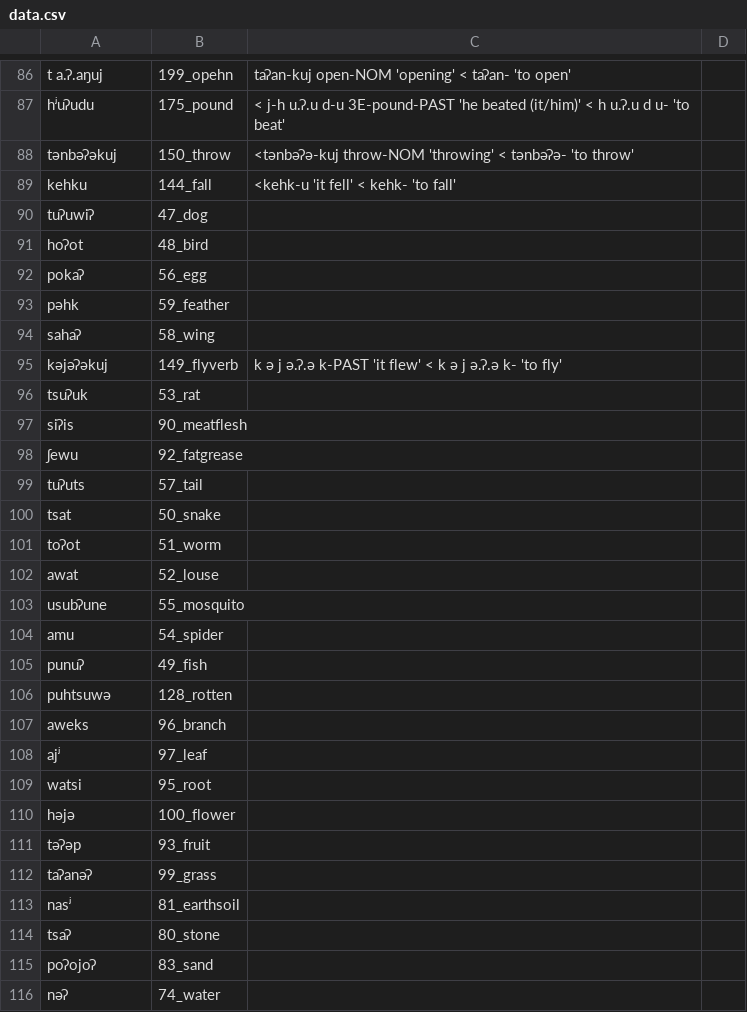
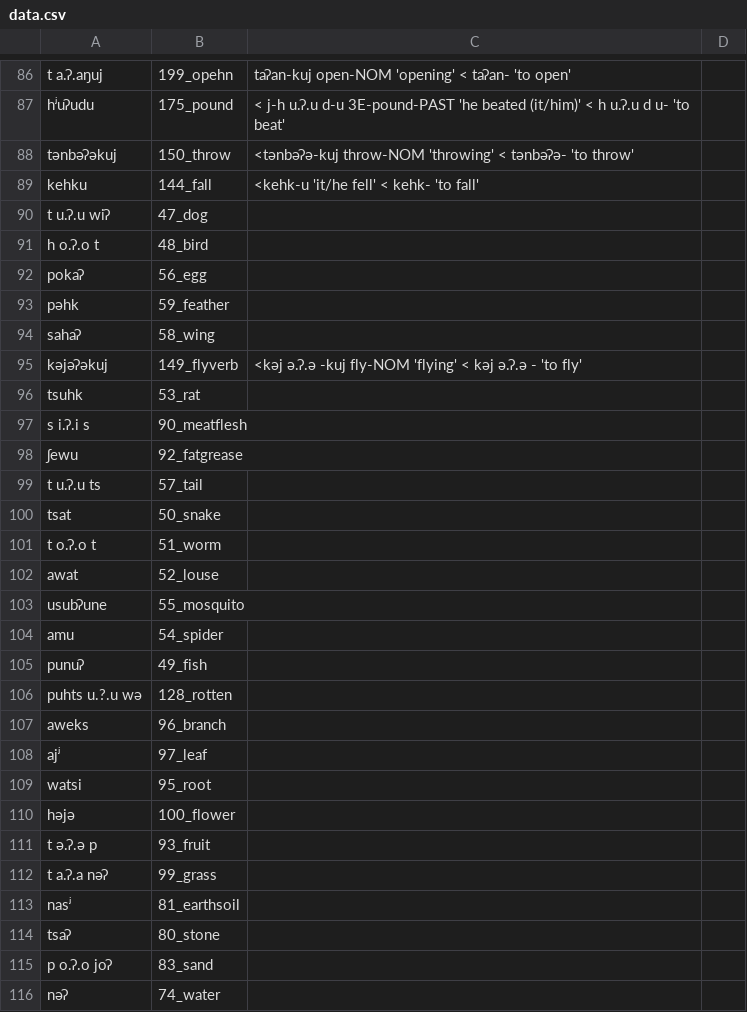
Before and after one commit to lexibank/mixezoqueanvoices, a CSV file: raw/data/Rayon/data.csv, drawn as a sheet; only a part is shown, gaps mark what is left out; the diff covers the shown part only.

Commit message:
Update data.csv

```diff
--- a/raw/data/Rayon/data.csv
+++ b/raw/data/Rayon/data.csv
@@ -88,5 +88,5 @@ hʲuʔudu,175_pound, < j-h u.ʔ.u d-u  3E-pound-PAST 'he beated (it/him)' < h u.
 tənbəʔəkuj,150_throw, <tənbəʔə-kuj throw-NOM 'throwing' < tənbəʔə- 'to throw'
-kehku,144_fall, <kehk-u 'it fell' < kehk- 'to fall'
-tuʔuwiʔ,47_dog,
-hoʔot,48_bird,
+kehku,144_fall, <kehk-u 'it/he fell' < kehk- 'to fall'
+t u.ʔ.u wiʔ,47_dog,
+h o.ʔ.o t,48_bird,
 pokaʔ,56_egg,
@@ -94,9 +94,9 @@ pəhk,59_feather,
 sahaʔ,58_wing,
-kəjəʔəkuj,149_flyverb,k ə j ə.ʔ.ə k-PAST 'it flew' < k ə j ə.ʔ.ə k- 'to fly'
-tsuʔuk,53_rat,
-siʔis,90_meatflesh,
+kəjəʔəkuj,149_flyverb, <kəj ə.ʔ.ə -kuj  fly-NOM 'flying' < kəj ə.ʔ.ə - 'to fly'
+tsuhk,53_rat,
+s i.ʔ.i s,90_meatflesh,
 ʃewu,92_fatgrease,
-tuʔuts,57_tail,
+t u.ʔ.u ts,57_tail,
 tsat,50_snake,
-toʔot,51_worm,
+t o.ʔ.o t,51_worm,
 awat,52_louse,
@@ -105,3 +105,3 @@ amu,54_spider,
 punuʔ,49_fish,
-puhtsuwə,128_rotten,
+puhts u.?.u wə,128_rotten,
 aweks,96_branch,
@@ -110,7 +110,7 @@ watsi,95_root,
 həjə,100_flower,
-təʔəp,93_fruit,
-taʔanəʔ,99_grass,
+t ə.ʔ.ə p,93_fruit,
+t a.ʔ.a nəʔ,99_grass,
 nasʲ,81_earthsoil,
 tsaʔ,80_stone,
-poʔojoʔ,83_sand,
+p o.ʔ.o joʔ,83_sand,
 nəʔ,74_water,
```
Also changed, not shown: 3 edited cells elsewhere in this file.
